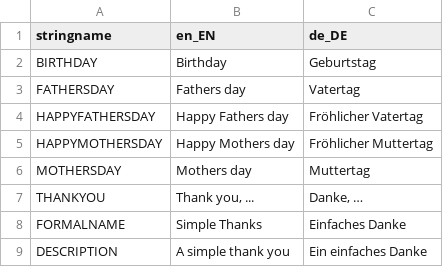
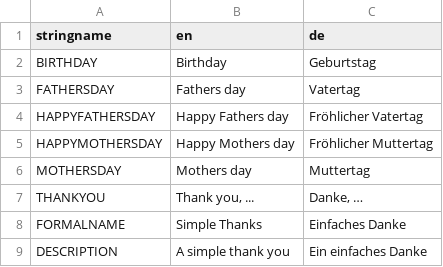
Before and after one commit to tct123/simplethanks, a CSV file: src/simplethanks/resources/localisation.csv, drawn as a sheet.

```diff
--- a/src/simplethanks/resources/localisation.csv
+++ b/src/simplethanks/resources/localisation.csv
@@ -1,2 +1,2 @@
-stringname,en_EN,de_DE
+stringname,en,de
 BIRTHDAY,Birthday,Geburtstag
```
Also changed, not shown: 1 other file.
